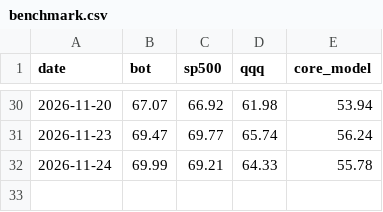
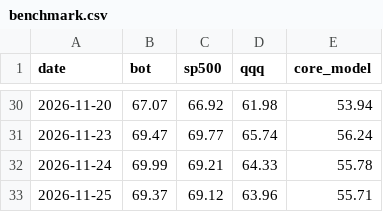
Before and after one commit to samjayf26-prog/investor-bot, a CSV file: research/benchmark.csv, drawn as a sheet; only a part is shown, gaps mark what is left out.

```diff
--- a/research/benchmark.csv
+++ b/research/benchmark.csv
@@ -32 +32,2 @@ date,bot,sp500,qqq,core_model
 2026-11-24,69.99,69.21,64.33,55.78
+2026-11-25,69.37,69.12,63.96,55.71
```
Also changed, not shown: research/direction_log.csv, 2 other files.
